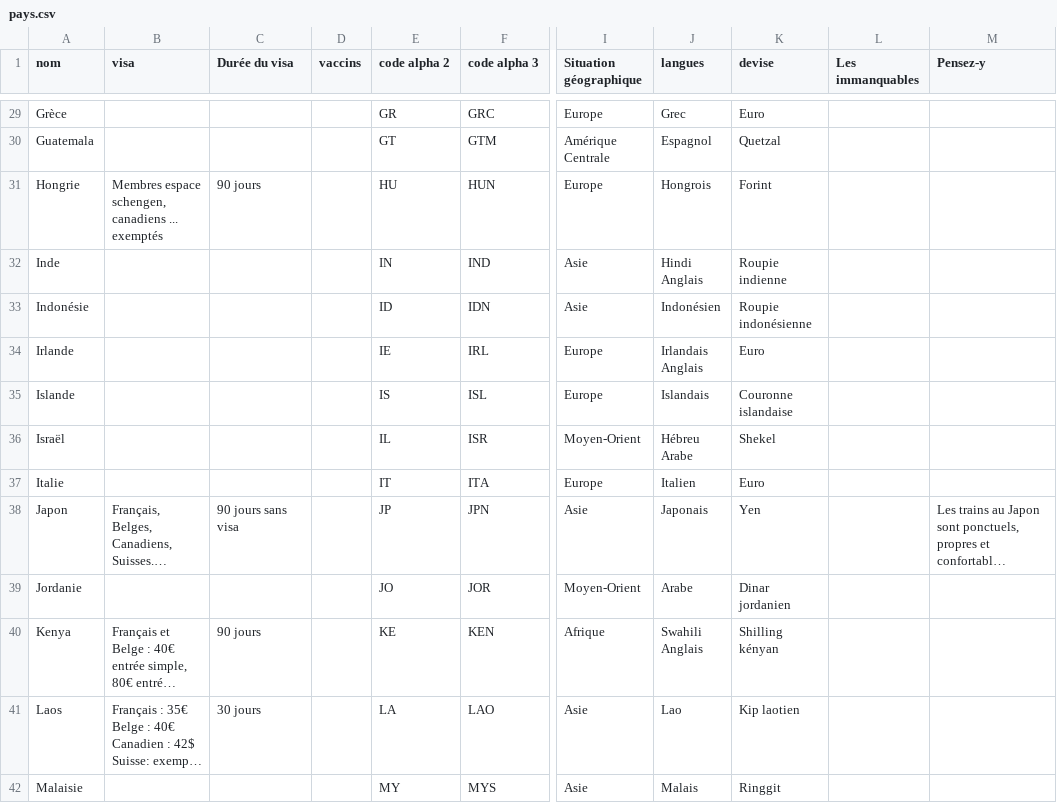
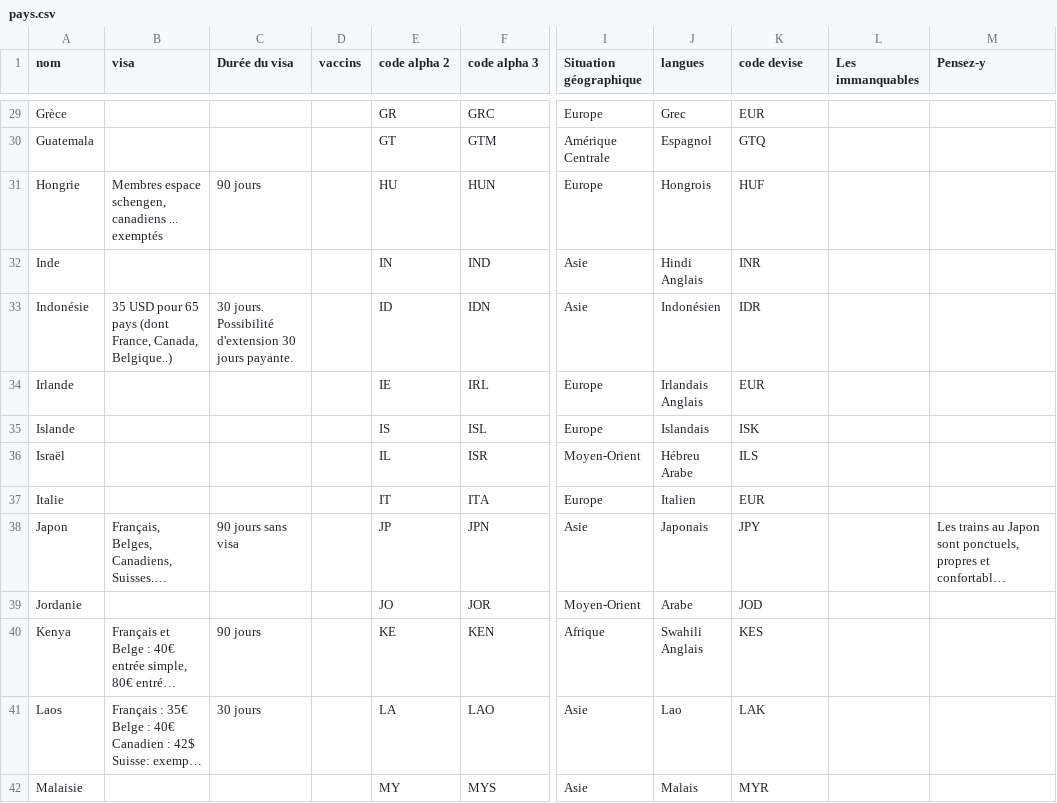
Before and after one commit to guilhemVB/Pegase, a CSV file: web/files/pays.csv, drawn as a sheet; only a part is shown, gaps mark what is left out; long unchanged cells end in …; ↵ is a line break in a cell; the diff covers the shown part only; the diff names each change by its address in the sheet, - before the commit and + after, or states it on an @@ line.

```diff
--- a/web/files/pays.csv
+++ b/web/files/pays.csv
-K1: devise
+K1: code devise
-K29 (code devise): Euro
+K29 (code devise): EUR
-K30 (code devise): Quetzal
+K30 (code devise): GTQ
-K31 (code devise): Forint
+K31 (code devise): HUF
-K32 (code devise): Roupie indienne
+K32 (code devise): INR
-B33 (visa): (empty)
+B33 (visa): 35 USD pour 65 pays (dont France, Canada, Belgique..)
-C33 (Durée du visa): (empty)
+C33 (Durée du visa): 30 jours. ↵ Possibilité d'extension 30 jours payante.
-K33 (code devise): Roupie indonésienne
+K33 (code devise): IDR
-K34 (code devise): Euro
+K34 (code devise): EUR
-K35 (code devise): Couronne islandaise
+K35 (code devise): ISK
-K36 (code devise): Shekel
+K36 (code devise): ILS
-K37 (code devise): Euro
+K37 (code devise): EUR
-K38 (code devise): Yen
+K38 (code devise): JPY
-K39 (code devise): Dinar jordanien
+K39 (code devise): JOD
-K40 (code devise): Shilling kényan
+K40 (code devise): KES
-K41 (code devise): Kip laotien
+K41 (code devise): LAK
-K42 (code devise): Ringgit
+K42 (code devise): MYR
```
Also changed, not shown: 52 edited cells elsewhere in this file, 3 other files.
